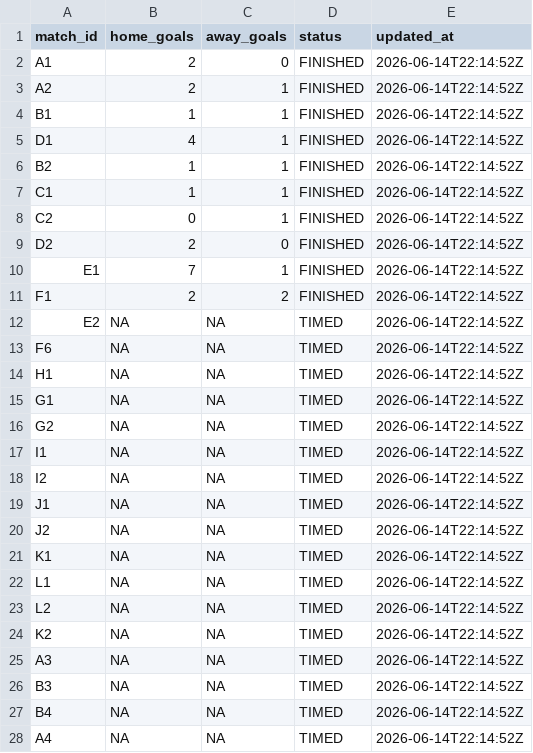
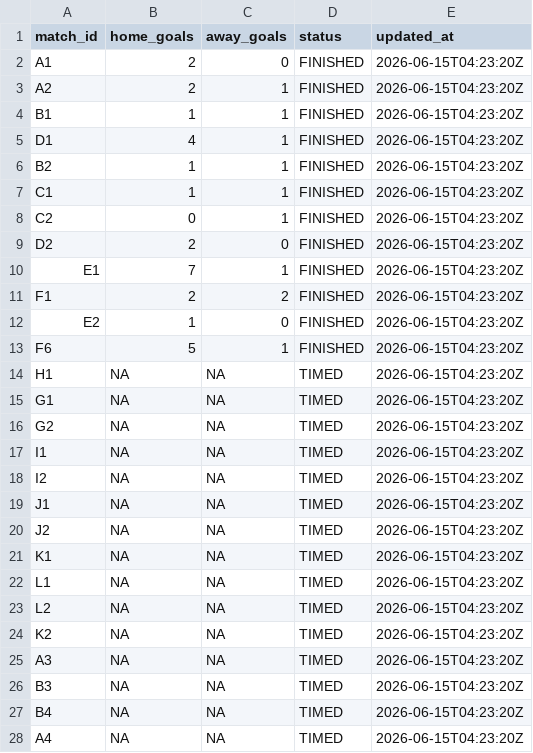
Before and after one commit to ninibini99/worldcup-betting-game, a CSV file: data/results.csv, drawn as a sheet; only a part is shown; the diff covers the shown part only.

```diff
--- a/data/results.csv
+++ b/data/results.csv
@@ -1,28 +1,28 @@
 match_id,home_goals,away_goals,status,updated_at
-A1,2,0,FINISHED,2026-06-14T22:14:52Z
-A2,2,1,FINISHED,2026-06-14T22:14:52Z
-B1,1,1,FINISHED,2026-06-14T22:14:52Z
-D1,4,1,FINISHED,2026-06-14T22:14:52Z
-B2,1,1,FINISHED,2026-06-14T22:14:52Z
-C1,1,1,FINISHED,2026-06-14T22:14:52Z
-C2,0,1,FINISHED,2026-06-14T22:14:52Z
-D2,2,0,FINISHED,2026-06-14T22:14:52Z
-E1,7,1,FINISHED,2026-06-14T22:14:52Z
-F1,2,2,FINISHED,2026-06-14T22:14:52Z
-E2,NA,NA,TIMED,2026-06-14T22:14:52Z
-F6,NA,NA,TIMED,2026-06-14T22:14:52Z
-H1,NA,NA,TIMED,2026-06-14T22:14:52Z
-G1,NA,NA,TIMED,2026-06-14T22:14:52Z
-G2,NA,NA,TIMED,2026-06-14T22:14:52Z
-I1,NA,NA,TIMED,2026-06-14T22:14:52Z
-I2,NA,NA,TIMED,2026-06-14T22:14:52Z
-J1,NA,NA,TIMED,2026-06-14T22:14:52Z
-J2,NA,NA,TIMED,2026-06-14T22:14:52Z
-K1,NA,NA,TIMED,2026-06-14T22:14:52Z
-L1,NA,NA,TIMED,2026-06-14T22:14:52Z
-L2,NA,NA,TIMED,2026-06-14T22:14:52Z
-K2,NA,NA,TIMED,2026-06-14T22:14:52Z
-A3,NA,NA,TIMED,2026-06-14T22:14:52Z
-B3,NA,NA,TIMED,2026-06-14T22:14:52Z
-B4,NA,NA,TIMED,2026-06-14T22:14:52Z
-A4,NA,NA,TIMED,2026-06-14T22:14:52Z
+A1,2,0,FINISHED,2026-06-15T04:23:20Z
+A2,2,1,FINISHED,2026-06-15T04:23:20Z
+B1,1,1,FINISHED,2026-06-15T04:23:20Z
+D1,4,1,FINISHED,2026-06-15T04:23:20Z
+B2,1,1,FINISHED,2026-06-15T04:23:20Z
+C1,1,1,FINISHED,2026-06-15T04:23:20Z
+C2,0,1,FINISHED,2026-06-15T04:23:20Z
+D2,2,0,FINISHED,2026-06-15T04:23:20Z
+E1,7,1,FINISHED,2026-06-15T04:23:20Z
+F1,2,2,FINISHED,2026-06-15T04:23:20Z
+E2,1,0,FINISHED,2026-06-15T04:23:20Z
+F6,5,1,FINISHED,2026-06-15T04:23:20Z
+H1,NA,NA,TIMED,2026-06-15T04:23:20Z
+G1,NA,NA,TIMED,2026-06-15T04:23:20Z
+G2,NA,NA,TIMED,2026-06-15T04:23:20Z
+I1,NA,NA,TIMED,2026-06-15T04:23:20Z
+I2,NA,NA,TIMED,2026-06-15T04:23:20Z
+J1,NA,NA,TIMED,2026-06-15T04:23:20Z
+J2,NA,NA,TIMED,2026-06-15T04:23:20Z
+K1,NA,NA,TIMED,2026-06-15T04:23:20Z
+L1,NA,NA,TIMED,2026-06-15T04:23:20Z
+L2,NA,NA,TIMED,2026-06-15T04:23:20Z
+K2,NA,NA,TIMED,2026-06-15T04:23:20Z
+A3,NA,NA,TIMED,2026-06-15T04:23:20Z
+B3,NA,NA,TIMED,2026-06-15T04:23:20Z
+B4,NA,NA,TIMED,2026-06-15T04:23:20Z
+A4,NA,NA,TIMED,2026-06-15T04:23:20Z
```
Also changed, not shown: 39 edited cells elsewhere in this file, 5 other files.
